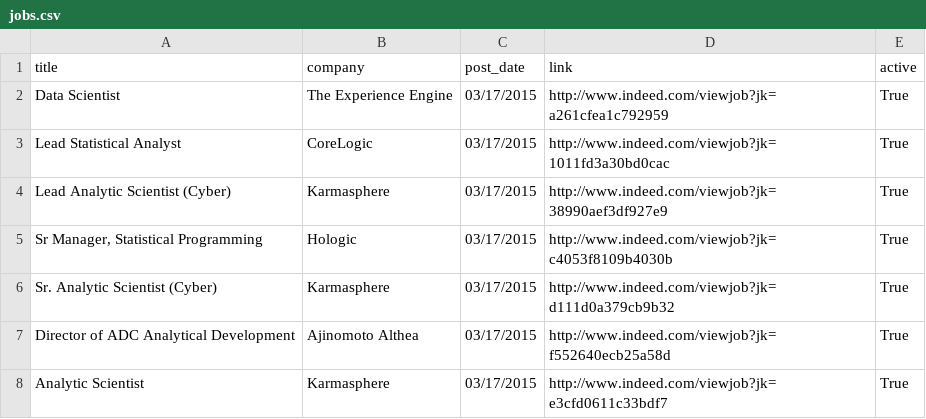
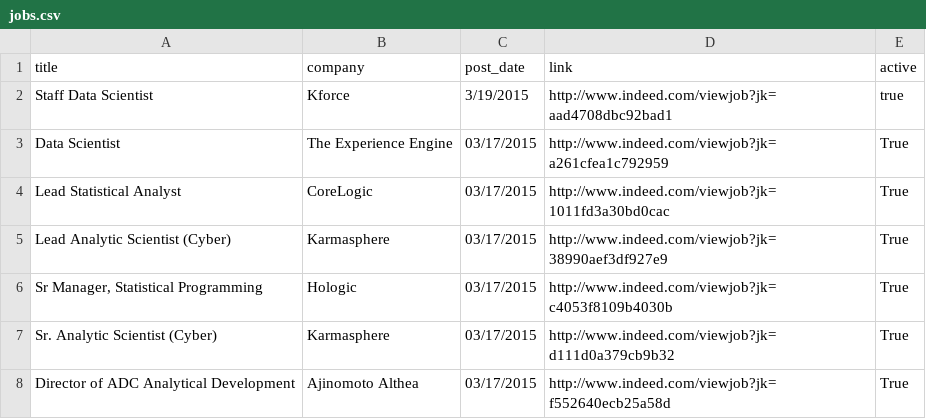
Before and after one commit to sdanalytics/sdanalytics.github.io, a CSV file: _data/jobs.csv, drawn as a sheet; only a part is shown; the shorter side is filled out with more unchanged rows.

Commit message:
Fixed bug for post job button

```diff
--- a/_data/jobs.csv
+++ b/_data/jobs.csv
@@ -1,2 +1,3 @@
 title,company,post_date,link,active
+Staff Data Scientist,Kforce,3/19/2015,http://www.indeed.com/viewjob?jk=aad4708dbc92bad1,true
 Data Scientist,The Experience Engine,03/17/2015,http://www.indeed.com/viewjob?jk=a261cfea1c792959,True
```
Also changed, not shown: 1 other file.
